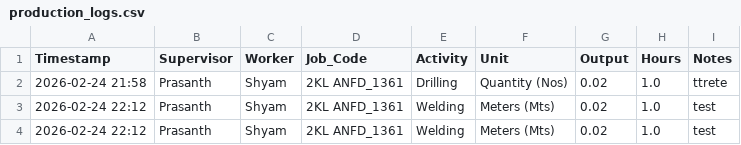
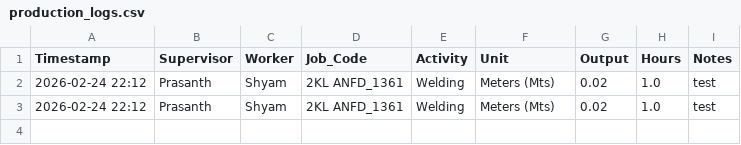
Before and after one commit to Bgenggadmin/shopfloor-monitor, a CSV file: production_logs.csv, drawn as a sheet.

Commit message:
Sync 2026-02-25 07:35:24.449023+05:30

```diff
--- a/production_logs.csv
+++ b/production_logs.csv
@@ -1,3 +1,2 @@
 Timestamp,Supervisor,Worker,Job_Code,Activity,Unit,Output,Hours,Notes
-2026-02-24 21:58,Prasanth,Shyam,2KL ANFD_1361,Drilling,Quantity (Nos),0.02,1.0,ttrete
 2026-02-24 22:12,Prasanth,Shyam,2KL ANFD_1361,Welding,Meters (Mts),0.02,1.0,test
```
